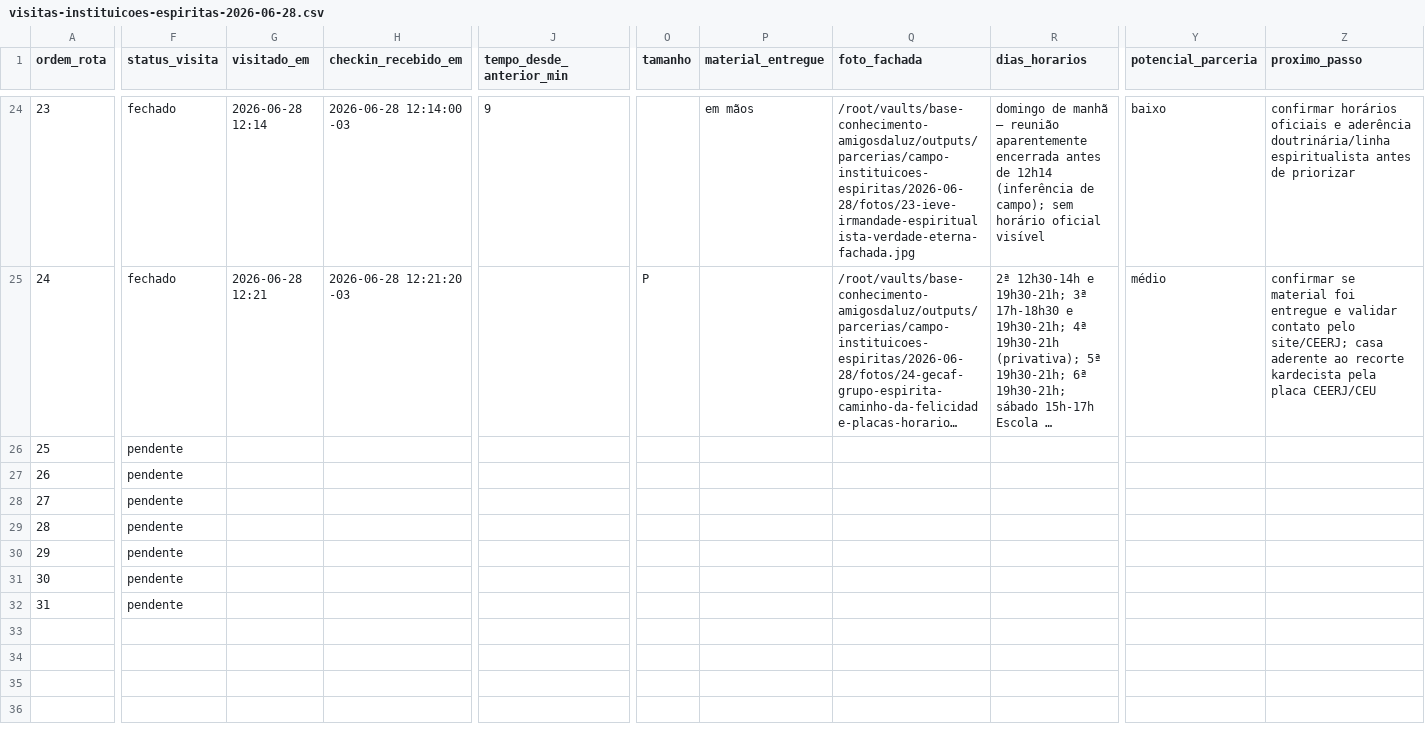
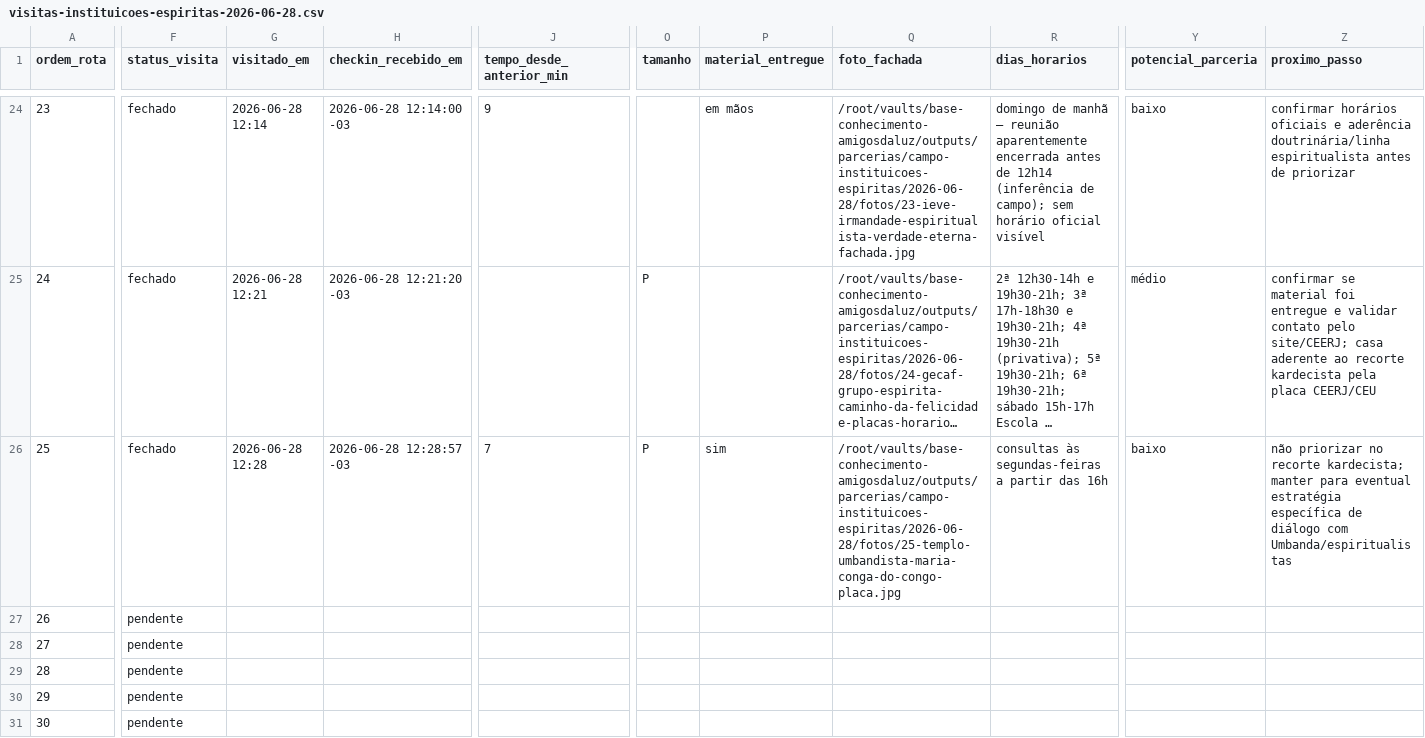
Before and after one commit to fabiodelucaa/base-conhecimento-amigosdaluz, a CSV file: outputs/parcerias/campo-instituicoes-espiritas/2026-06-28/visitas-instituicoes-espiritas-2026-06-28.csv, drawn as a sheet; only a part is shown, gaps mark what is left out; the shorter side is filled out with more unchanged rows; long unchanged cells end in …; the diff covers the shown part only; the diff names each change by its address in the sheet, - before the commit and + after, or states it on an @@ line.

Commit message:
Registra check-in em templo umbandista

```diff
--- a/outputs/parcerias/campo-instituicoes-espiritas/2026-06-28/visitas-instituicoes-espiritas-2026-06-28.csv
+++ b/outputs/parcerias/campo-instituicoes-espiritas/2026-06-28/visitas-instituicoes-espiritas-2026-06-28.csv
-F26 (status_visita): pendente
+F26 (status_visita): fechado
-G26 (visitado_em): (empty)
+G26 (visitado_em): 2026-06-28 12:28
-H26 (checkin_recebido_em): (empty)
+H26 (checkin_recebido_em): 2026-06-28 12:28:57 -03
-J26 (tempo_desde_anterior_min): (empty)
+J26 (tempo_desde_anterior_min): 7
-O26 (tamanho): (empty)
+O26 (tamanho): P
-P26 (material_entregue): (empty)
+P26 (material_entregue): sim
-Q26 (foto_fachada): (empty)
+Q26 (foto_fachada): /root/vaults/base-conhecimento-amigosdaluz/outputs/parcerias/campo-instituicoes-espiritas/2026-06-28/fotos/25-templo-umbandista-maria-conga-do-congo-placa.jpg
-R26 (dias_horarios): (empty)
+R26 (dias_horarios): consultas às segundas-feiras a partir das 16h
-Y26 (potencial_parceria): (empty)
+Y26 (potencial_parceria): baixo
-Z26 (proximo_passo): (empty)
+Z26 (proximo_passo): não priorizar no recorte kardecista; manter para eventual estratégia específica de diálogo com Umbanda/espiritualistas
```
Also changed, not shown: 1 edited cell elsewhere in this file, 3 other files.
